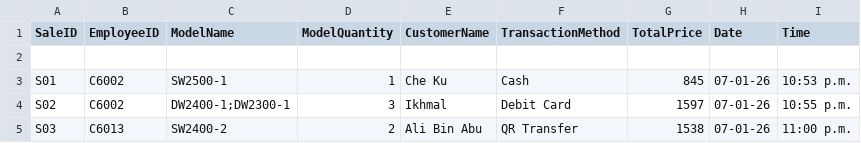
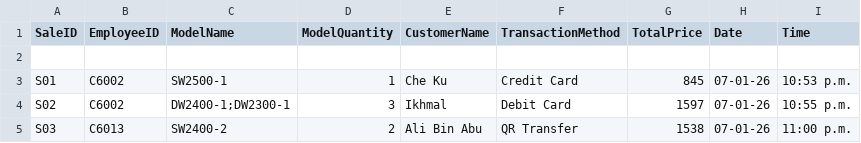
Before and after one commit to Khytron/Store-Management-System-7FOP, a CSV file: csv_database/sales.csv, drawn as a sheet.

Commit message:
Add Edit Information feature for stock and sales records

```diff
--- a/csv_database/sales.csv
+++ b/csv_database/sales.csv
@@ -2,3 +2,3 @@ SaleID,EmployeeID,ModelName,ModelQuantity,CustomerName,TransactionMethod,TotalPr
 
-S01,C6002,SW2500-1,1,Che Ku,Cash,845,07-01-26,10:53 p.m.
+S01,C6002,SW2500-1,1,Che Ku,Credit Card,845,07-01-26,10:53 p.m.
 S02,C6002,DW2400-1;DW2300-1,3,Ikhmal,Debit Card,1597,07-01-26,10:55 p.m.
```
Also changed, not shown: 4 other files.
